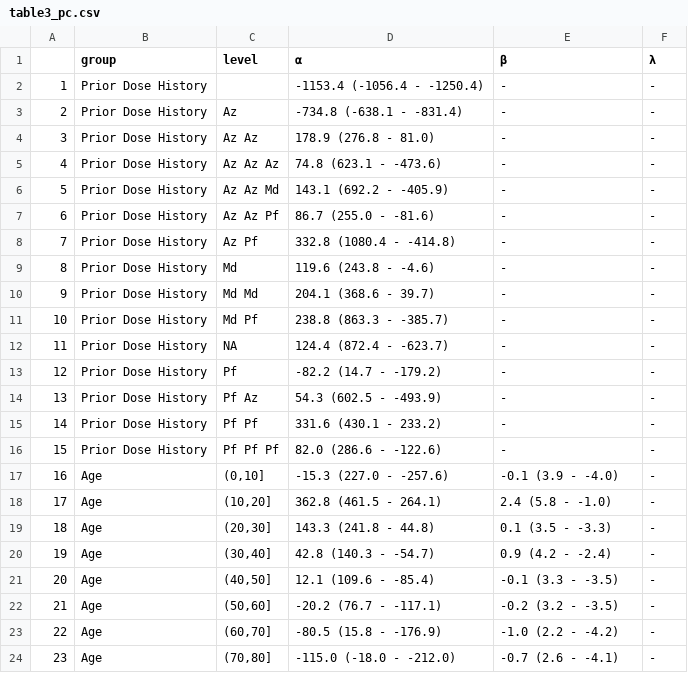
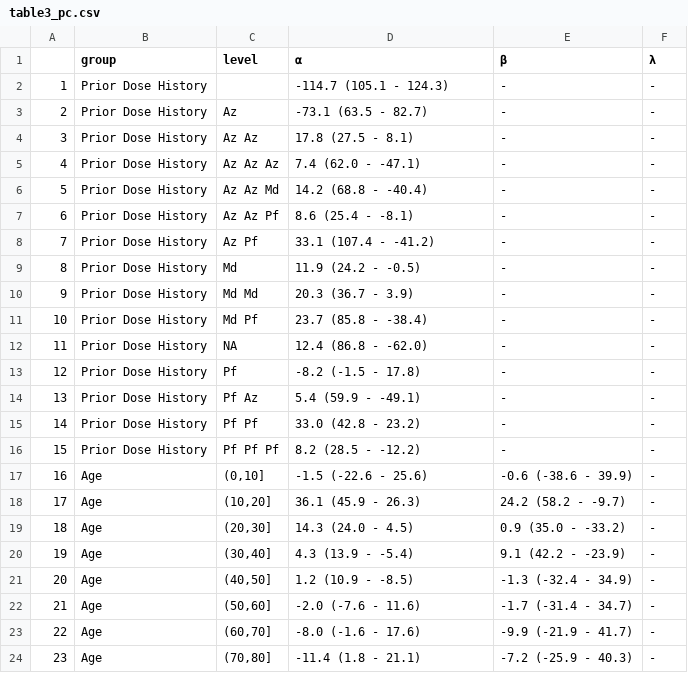
Before and after one commit to EAVE-II/data-harmonisation-exemplar-analysis, a CSV file: table3_pc.csv, drawn as a sheet; only a part is shown; the diff covers the shown part only.

```diff
--- a/table3_pc.csv
+++ b/table3_pc.csv
@@ -1,24 +1,24 @@
 "","group","level","α","β","λ"
-"1","Prior Dose History","","-1153.4 (-1056.4 - -1250.4)","-","-"
-"2","Prior Dose History"," Az","-734.8 (-638.1 - -831.4)","-","-"
-"3","Prior Dose History"," Az Az","178.9 (276.8 - 81.0)","-","-"
-"4","Prior Dose History"," Az Az Az","74.8 (623.1 - -473.6)","-","-"
-"5","Prior Dose History"," Az Az Md","143.1 (692.2 - -405.9)","-","-"
-"6","Prior Dose History"," Az Az Pf","86.7 (255.0 - -81.6)","-","-"
-"7","Prior Dose History"," Az Pf","332.8 (1080.4 - -414.8)","-","-"
-"8","Prior Dose History"," Md","119.6 (243.8 - -4.6)","-","-"
-"9","Prior Dose History"," Md Md","204.1 (368.6 - 39.7)","-","-"
-"10","Prior Dose History"," Md Pf","238.8 (863.3 - -385.7)","-","-"
-"11","Prior Dose History"," NA","124.4 (872.4 - -623.7)","-","-"
-"12","Prior Dose History"," Pf","-82.2 (14.7 - -179.2)","-","-"
-"13","Prior Dose History"," Pf Az","54.3 (602.5 - -493.9)","-","-"
-"14","Prior Dose History"," Pf Pf","331.6 (430.1 - 233.2)","-","-"
-"15","Prior Dose History"," Pf Pf Pf","82.0 (286.6 - -122.6)","-","-"
-"16","Age","(0,10]","-15.3 (227.0 - -257.6)","-0.1 (3.9 - -4.0)","-"
-"17","Age","(10,20]","362.8 (461.5 - 264.1)","2.4 (5.8 - -1.0)","-"
-"18","Age","(20,30]","143.3 (241.8 - 44.8)","0.1 (3.5 - -3.3)","-"
-"19","Age","(30,40]","42.8 (140.3 - -54.7)","0.9 (4.2 - -2.4)","-"
-"20","Age","(40,50]","12.1 (109.6 - -85.4)","-0.1 (3.3 - -3.5)","-"
-"21","Age","(50,60]","-20.2 (76.7 - -117.1)","-0.2 (3.2 - -3.5)","-"
-"22","Age","(60,70]","-80.5 (15.8 - -176.9)","-1.0 (2.2 - -4.2)","-"
-"23","Age","(70,80]","-115.0 (-18.0 - -212.0)","-0.7 (2.6 - -4.1)","-"
+"1","Prior Dose History","","-114.7 (105.1 - 124.3)","-","-"
+"2","Prior Dose History"," Az","-73.1 (63.5 - 82.7)","-","-"
+"3","Prior Dose History"," Az Az","17.8 (27.5 - 8.1)","-","-"
+"4","Prior Dose History"," Az Az Az","7.4 (62.0 - -47.1)","-","-"
+"5","Prior Dose History"," Az Az Md","14.2 (68.8 - -40.4)","-","-"
+"6","Prior Dose History"," Az Az Pf","8.6 (25.4 - -8.1)","-","-"
+"7","Prior Dose History"," Az Pf","33.1 (107.4 - -41.2)","-","-"
+"8","Prior Dose History"," Md","11.9 (24.2 - -0.5)","-","-"
+"9","Prior Dose History"," Md Md","20.3 (36.7 - 3.9)","-","-"
+"10","Prior Dose History"," Md Pf","23.7 (85.8 - -38.4)","-","-"
+"11","Prior Dose History"," NA","12.4 (86.8 - -62.0)","-","-"
+"12","Prior Dose History"," Pf","-8.2 (-1.5 - 17.8)","-","-"
+"13","Prior Dose History"," Pf Az","5.4 (59.9 - -49.1)","-","-"
+"14","Prior Dose History"," Pf Pf","33.0 (42.8 - 23.2)","-","-"
+"15","Prior Dose History"," Pf Pf Pf","8.2 (28.5 - -12.2)","-","-"
+"16","Age","(0,10]","-1.5 (-22.6 - 25.6)","-0.6 (-38.6 - 39.9)","-"
+"17","Age","(10,20]","36.1 (45.9 - 26.3)","24.2 (58.2 - -9.7)","-"
+"18","Age","(20,30]","14.3 (24.0 - 4.5)","0.9 (35.0 - -33.2)","-"
+"19","Age","(30,40]","4.3 (13.9 - -5.4)","9.1 (42.2 - -23.9)","-"
+"20","Age","(40,50]","1.2 (10.9 - -8.5)","-1.3 (-32.4 - 34.9)","-"
+"21","Age","(50,60]","-2.0 (-7.6 - 11.6)","-1.7 (-31.4 - 34.7)","-"
+"22","Age","(60,70]","-8.0 (-1.6 - 17.6)","-9.9 (-21.9 - 41.7)","-"
+"23","Age","(70,80]","-11.4 (1.8 - 21.1)","-7.2 (-25.9 - 40.3)","-"
```
Also changed, not shown: 23 edited cells elsewhere in this file, table3_bd.csv, 7 other files.
